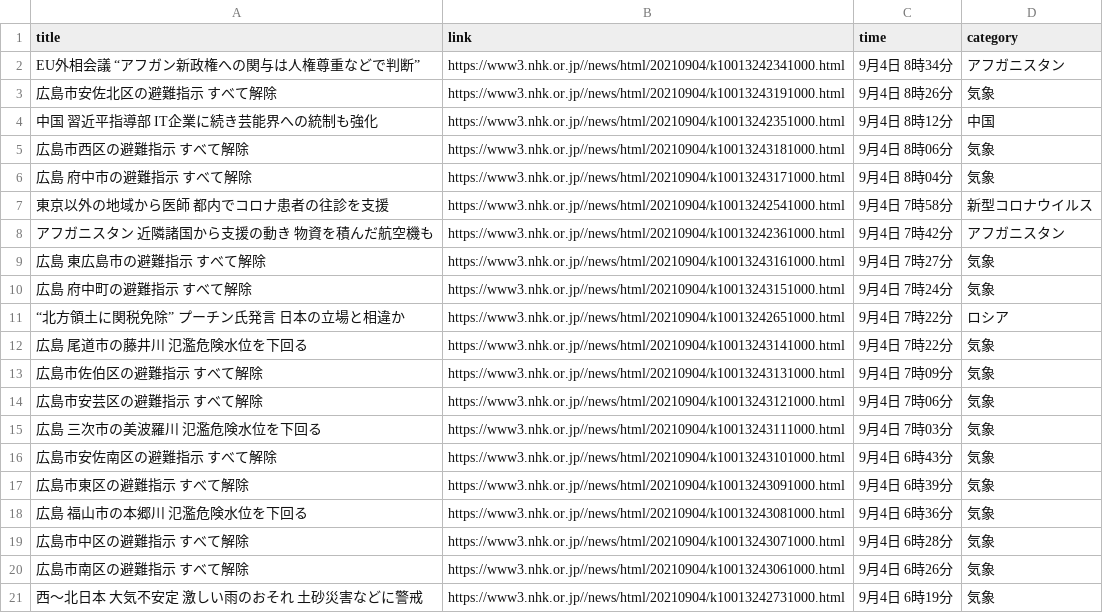
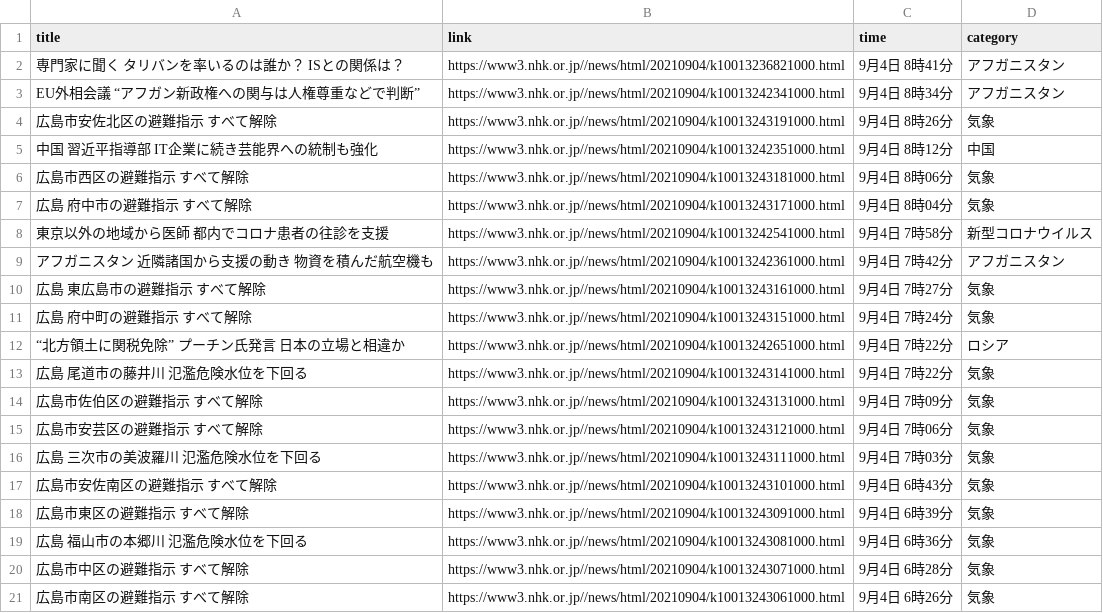
Before and after one commit to Hiromisa/autoscrape_NHK, a CSV file: nhk-latest20news.csv, drawn as a sheet; removed rows and columns are numbered as before the commit, all else as after; the diff names each change by its address in the sheet, - before the commit and + after, or states it on an @@ line.

```diff
--- a/nhk-latest20news.csv
+++ b/nhk-latest20news.csv
+row 2: 専門家に聞く タリバンを率いるのは誰か？ ISとの関係は？ | https://www3.nhk.or.jp//news/html/20210904/k10013236821000.html | 9月4日 8時41分 | アフガニスタン
-row 21: 西～北日本 大気不安定 激しい雨のおそれ 土砂災害などに警戒 | https://www3.nhk.or.jp//news/html/20210904/k10013242731000.html | 9月4日 6時19分 | 気象
```
